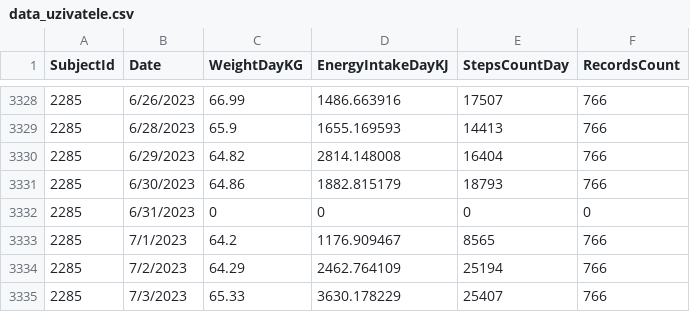
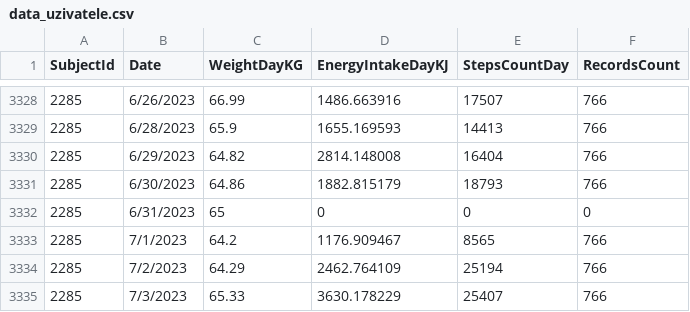
Before and after one commit to gyarab/2023-3e-Pece-o-chronicke-pacienty, a CSV file: app/src/main/assets/data_uzivatele.csv, drawn as a sheet; only a part is shown, gaps mark what is left out.

```diff
--- a/app/src/main/assets/data_uzivatele.csv
+++ b/app/src/main/assets/data_uzivatele.csv
@@ -3331,3 +3331,3 @@ SubjectId,Date,WeightDayKG,EnergyIntakeDayKJ,StepsCountDay,RecordsCount
 2285,6/30/2023,64.86,1882.815179,18793,766
-2285,6/31/2023,0,0,0,0
+2285,6/31/2023,65,0,0,0
 2285,7/1/2023,64.2,1176.909467,8565,766
```
Also changed, not shown: 5 other files.
